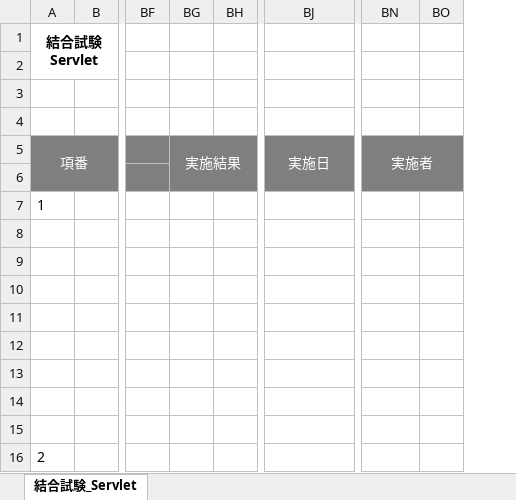
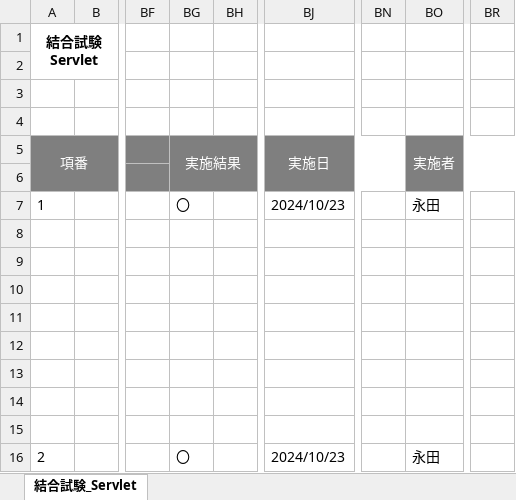
Before and after one commit to ayuki914/dev, an Excel workbook: 030-試験/032-結合試験計画書兼結果書.xlsx, sheet 結合試験_Servlet, drawn as a sheet; only a part is shown, gaps mark what is left out; values as stored, in another font and other column widths than the file's, no borders; removed rows and columns are numbered as before the commit, all else as after; the diff names each change by its address in the sheet, - before the commit and + after, or states it on an @@ line.

```diff
--- a/030-試験/032-結合試験計画書兼結果書.xlsx (sheet 結合試験_Servlet)
+++ b/030-試験/032-結合試験計画書兼結果書.xlsx (sheet 結合試験_Servlet)
+column BN, empty
-column BO, empty
+column BR, empty
-BG7: (empty)
+BG7: 〇
-BJ7: (empty)
+BJ7: 2024/10/23
-BO7: (empty)
+BO7: 永田
-BG16: (empty)
+BG16: 〇
-BJ16: (empty)
+BJ16: 2024/10/23
-BO16: (empty)
+BO16: 永田
```
Also changed, not shown: 000-要件定義/003-WBS.xlsx, 030-試験/031-単体試験計画書兼結果書.xlsx, 35 other files.
